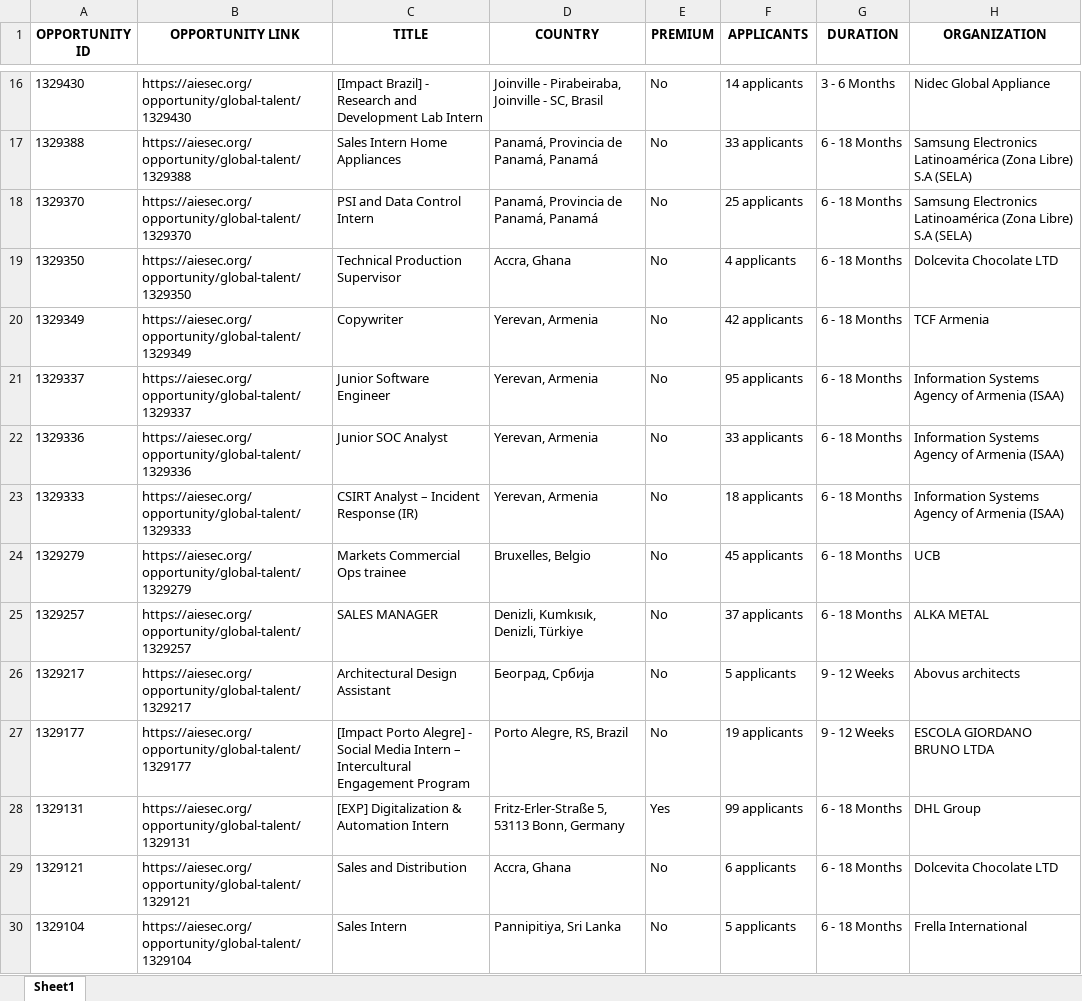
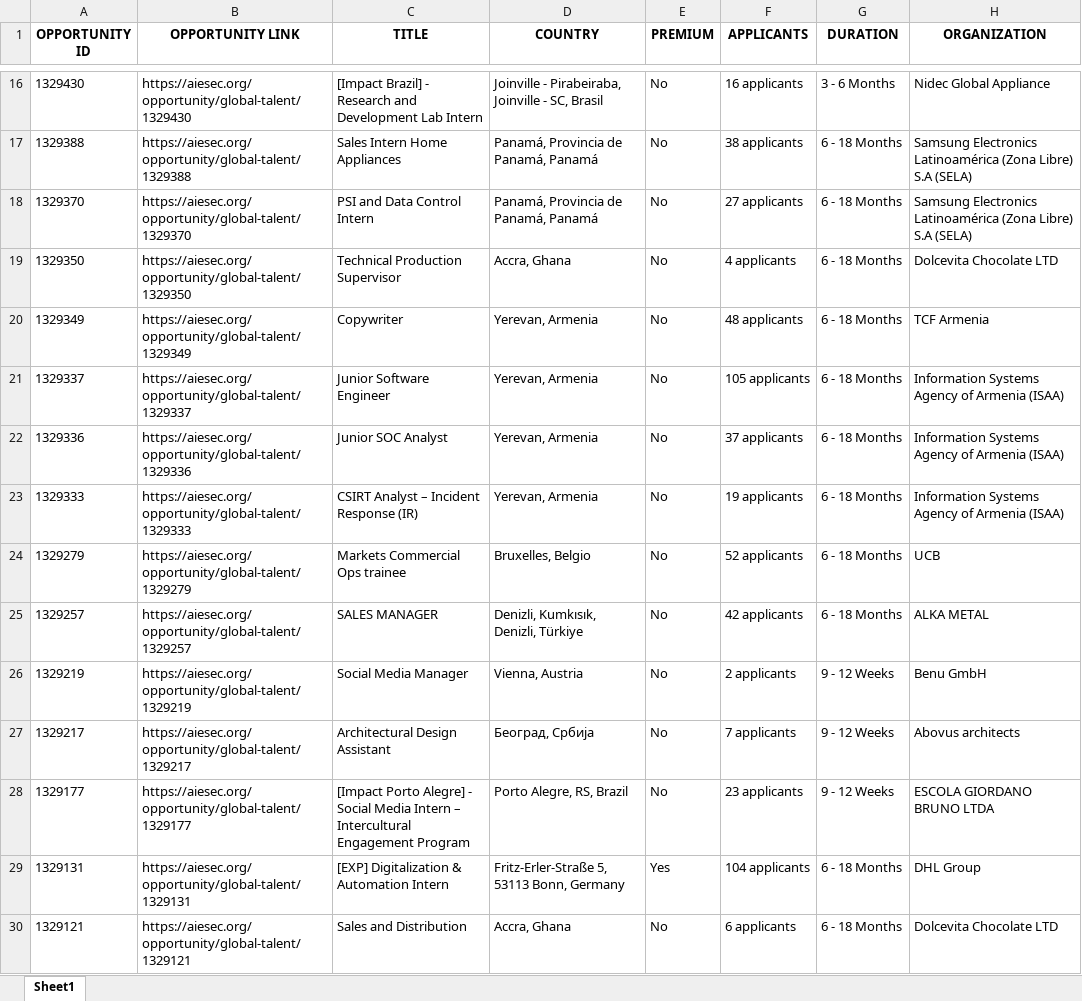
Before and after one commit to IbrahiimHassan/AIESEC_GUC, an Excel workbook: Today.xlsx, sheet Sheet1, drawn as a sheet; only a part is shown, gaps mark what is left out; the shorter side is filled out with more unchanged rows; values as stored, in another font and other column widths than the file's, no borders; addresses are those after the commit; the diff covers the shown part only; the diff names each change by its address in the sheet, - before the commit and + after, or states it on an @@ line.

```diff
--- a/Today.xlsx (sheet Sheet1)
+++ b/Today.xlsx (sheet Sheet1)
-F16 (APPLICANTS): 14 applicants
+F16 (APPLICANTS): 16 applicants
-F17 (APPLICANTS): 33 applicants
+F17 (APPLICANTS): 38 applicants
-F18 (APPLICANTS): 25 applicants
+F18 (APPLICANTS): 27 applicants
-F20 (APPLICANTS): 42 applicants
+F20 (APPLICANTS): 48 applicants
-F21 (APPLICANTS): 95 applicants
+F21 (APPLICANTS): 105 applicants
-F22 (APPLICANTS): 33 applicants
+F22 (APPLICANTS): 37 applicants
-F23 (APPLICANTS): 18 applicants
+F23 (APPLICANTS): 19 applicants
-F24 (APPLICANTS): 45 applicants
+F24 (APPLICANTS): 52 applicants
-F25 (APPLICANTS): 37 applicants
+F25 (APPLICANTS): 42 applicants
+row 26: 1329219 | https://aiesec.org/opportunity/global-talent/1329219 | Social Media Manager | Vienna, Austria | No | 2 applicants | 9 - 12 Weeks | Benu GmbH
-F27 (APPLICANTS): 5 applicants
+F27 (APPLICANTS): 7 applicants
-F28 (APPLICANTS): 19 applicants
+F28 (APPLICANTS): 23 applicants
-F29 (APPLICANTS): 99 applicants
+F29 (APPLICANTS): 104 applicants
```
Also changed, not shown: 6 added rows, 19 removed rows, 2 moved rows and 101 edited cells elsewhere in this sheet, New.xlsx, 1 other file.
